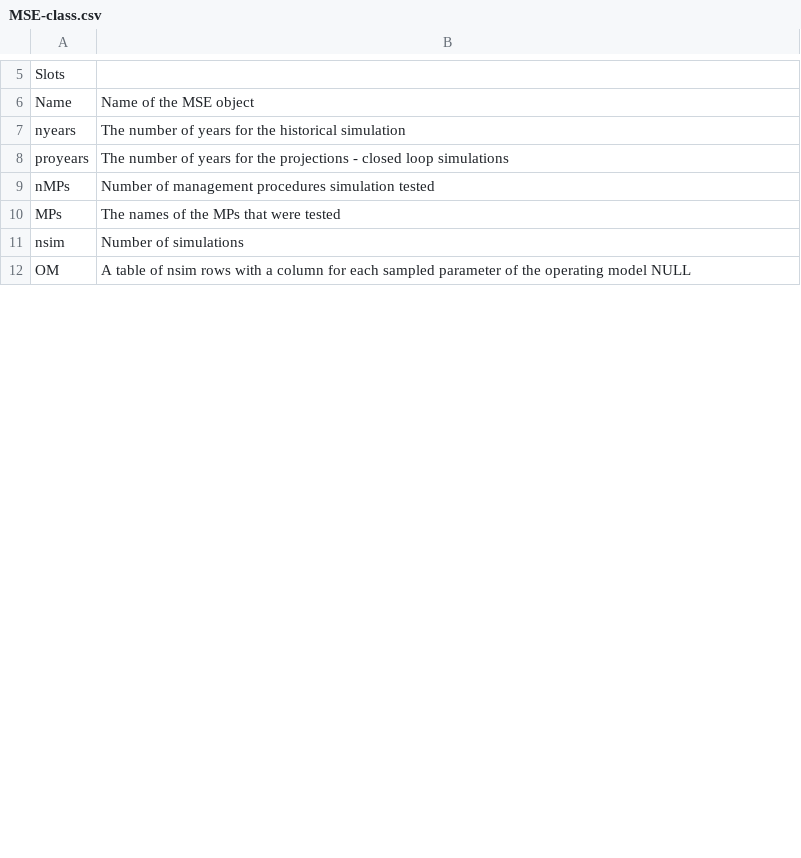
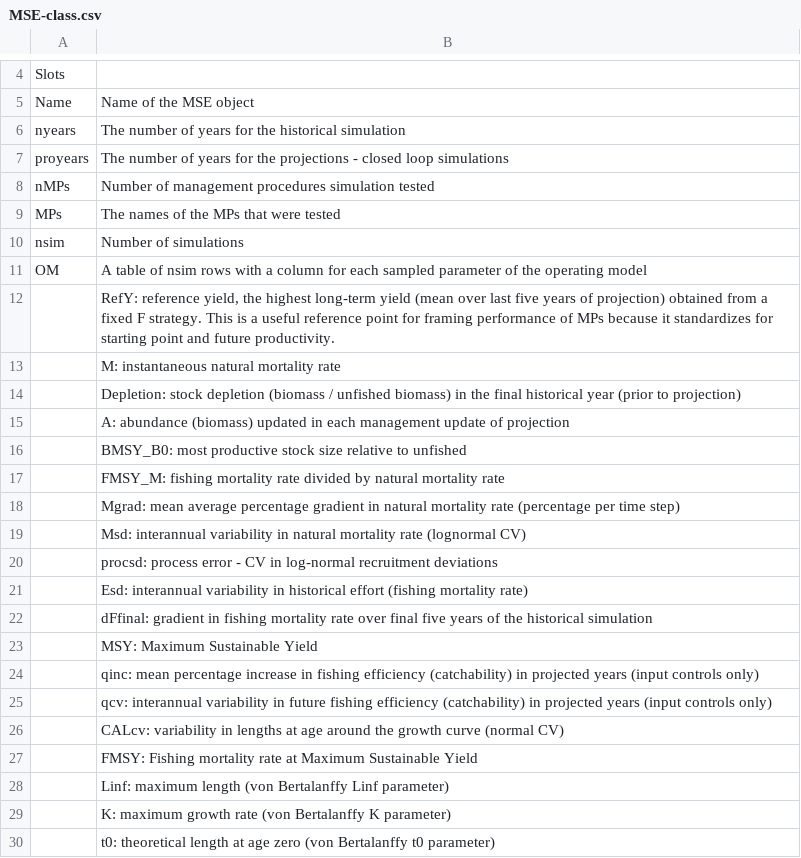
Before and after one commit to DLMtool/DLMDev, a CSV file: CheatSheets/MSE-class.csv, drawn as a sheet; only a part is shown, gaps mark what is left out; the diff covers the shown part only.

Commit message:
update cheat sheets

```diff
--- a/CheatSheets/MSE-class.csv
+++ b/CheatSheets/MSE-class.csv
@@ -11,2 +10,21 @@
 "nsim","Number of simulations"
-"OM","A table of nsim rows with a column for each sampled parameter of the operating model NULL"
+"OM","A table of nsim rows with a column for each sampled parameter of the operating model"
+"","RefY: reference yield, the highest long-term yield (mean over last five years of projection) obtained from a fixed F strategy. This is a useful reference point for framing performance of MPs because it standardizes for starting point and future productivity."
+"","M: instantaneous natural mortality rate"
+"","Depletion: stock depletion (biomass / unfished biomass) in the final historical year (prior to projection)"
+"","A: abundance (biomass) updated in each management update of projection"
+"","BMSY_B0: most productive stock size relative to unfished"
+"","FMSY_M: fishing mortality rate divided by natural mortality rate"
+"","Mgrad: mean average percentage gradient in natural mortality rate (percentage per time step)"
+"","Msd: interannual variability in natural mortality rate (lognormal CV)"
+"","procsd: process error - CV in log-normal recruitment deviations"
+"","Esd: interannual variability in historical effort (fishing mortality rate)"
+"","dFfinal: gradient in fishing mortality rate over final five years of the historical simulation"
+"","MSY: Maximum Sustainable Yield"
+"","qinc: mean percentage increase in fishing efficiency (catchability) in projected years (input controls only)"
+"","qcv: interannual variability in future fishing efficiency (catchability) in projected years (input controls only)"
+"","CALcv: variability in lengths at age around the growth curve (normal CV)"
+"","FMSY: Fishing mortality rate at Maximum Sustainable Yield"
+"","Linf: maximum length (von Bertalanffy Linf parameter)"
+"","K: maximum growth rate (von Bertalanffy K parameter)"
+"","t0: theoretical length at age zero (von Bertalanffy t0 parameter)"
```
Also changed, not shown: 38 added rows, 1 removed row and 1 edited cell elsewhere in this file, CheatSheets/Data-class.csv, CheatSheets/Fease-class.csv, 15 other files.
